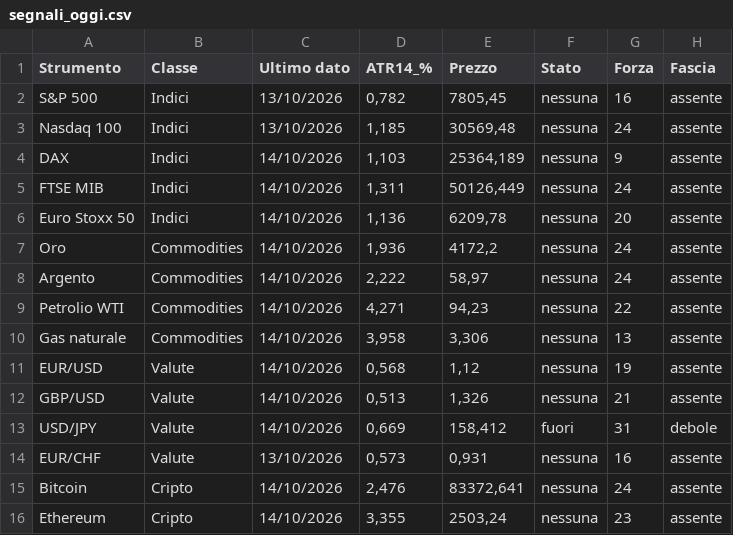
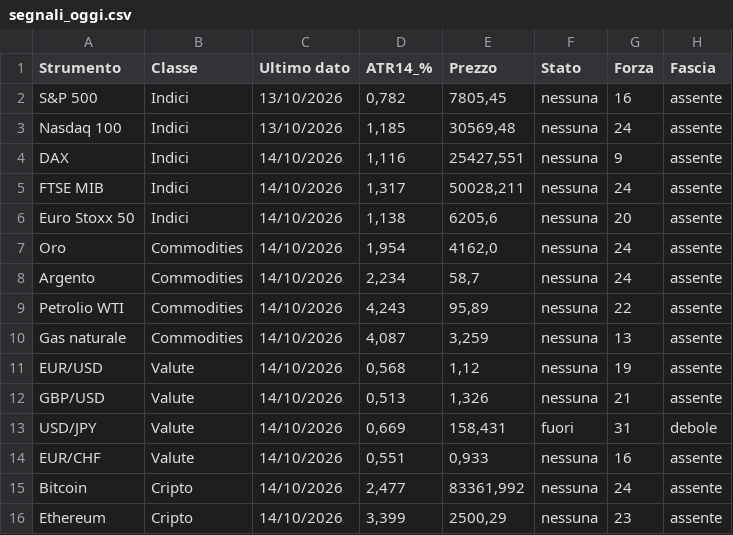
Before and after one commit to ingalessandrosessa-sudo/Trend, a CSV file: docs/dati/segnali_oggi.csv, drawn as a sheet; only a part is shown; the diff names each change by its address in the sheet, - before the commit and + after, or states it on an @@ line.

```diff
--- a/docs/dati/segnali_oggi.csv
+++ b/docs/dati/segnali_oggi.csv
-D4 (ATR14_%): 1,103
+D4 (ATR14_%): 1,116
-E4 (Prezzo): 25364,189
+E4 (Prezzo): 25427,551
-D5 (ATR14_%): 1,311
+D5 (ATR14_%): 1,317
-E5 (Prezzo): 50126,449
+E5 (Prezzo): 50028,211
-D6 (ATR14_%): 1,136
+D6 (ATR14_%): 1,138
-E6 (Prezzo): 6209,78
+E6 (Prezzo): 6205,6
-D7 (ATR14_%): 1,936
+D7 (ATR14_%): 1,954
-E7 (Prezzo): 4172,2
+E7 (Prezzo): 4162,0
-D8 (ATR14_%): 2,222
+D8 (ATR14_%): 2,234
-E8 (Prezzo): 58,97
+E8 (Prezzo): 58,7
-D9 (ATR14_%): 4,271
+D9 (ATR14_%): 4,243
-E9 (Prezzo): 94,23
+E9 (Prezzo): 95,89
-D10 (ATR14_%): 3,958
+D10 (ATR14_%): 4,087
-E10 (Prezzo): 3,306
+E10 (Prezzo): 3,259
-E13 (Prezzo): 158,412
+E13 (Prezzo): 158,431
-C14 (Ultimo dato): 13/10/2026
+C14 (Ultimo dato): 14/10/2026
-D14 (ATR14_%): 0,573
+D14 (ATR14_%): 0,551
-E14 (Prezzo): 0,931
+E14 (Prezzo): 0,933
-D15 (ATR14_%): 2,476
+D15 (ATR14_%): 2,477
-E15 (Prezzo): 83372,641
+E15 (Prezzo): 83361,992
-D16 (ATR14_%): 3,355
+D16 (ATR14_%): 3,399
-E16 (Prezzo): 2503,24
+E16 (Prezzo): 2500,29
```
Also changed, not shown: 2 other files.
